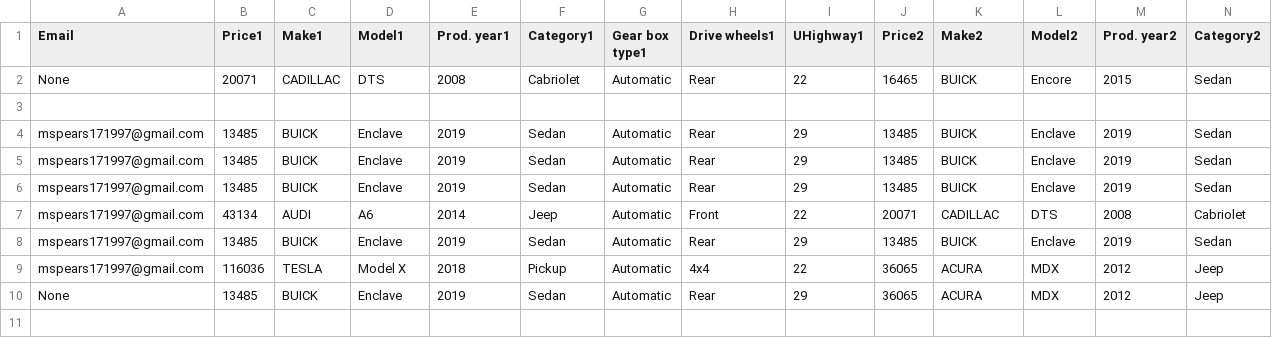
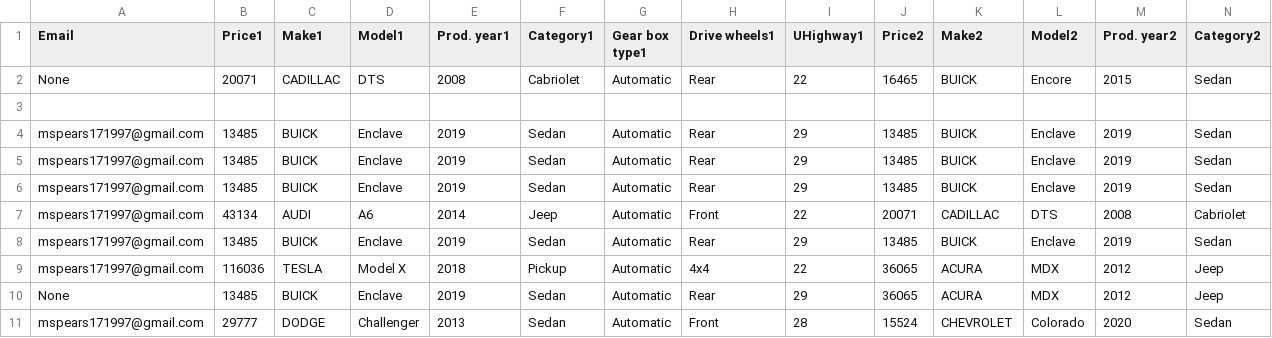
Before and after one commit to NathanCurran419/VehicleVision, a CSV file: car_data/user_logs.csv, drawn as a sheet; only a part is shown; rows hold the shown columns only; the diff names each change by its address in the sheet, - before the commit and + after, or states it on an @@ line.

```diff
--- a/car_data/user_logs.csv
+++ b/car_data/user_logs.csv
+row 11: mspears171997@gmail.com | 29777 | DODGE | Challenger | 2013 | Sedan | Automatic | Front | 28 | 15524 | CHEVROLET | Colorado | 2020 | Sedan
```
Also changed, not shown: 1 other file.
